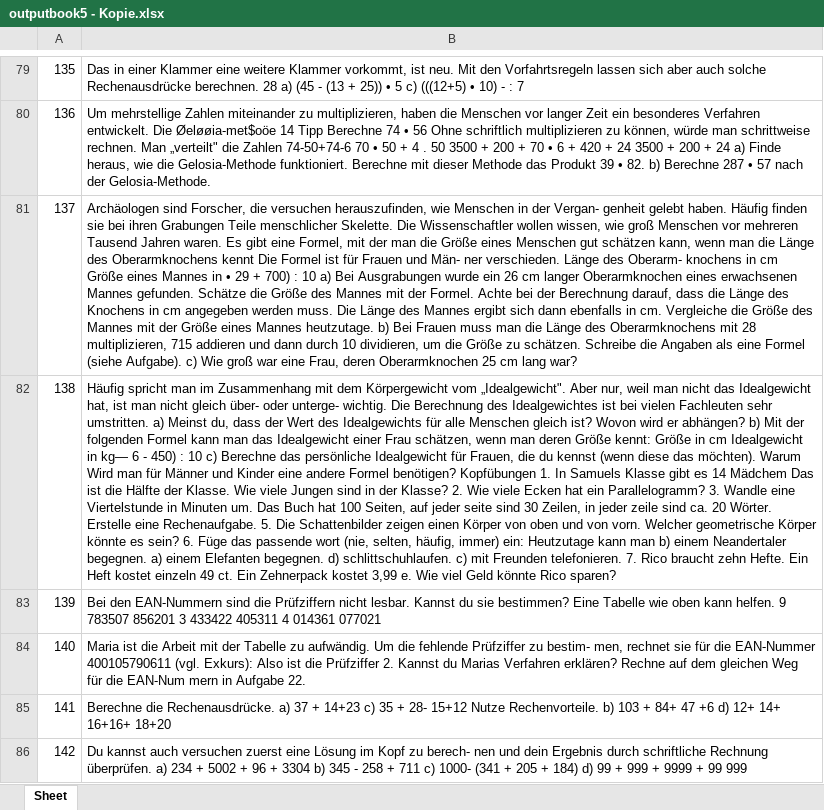
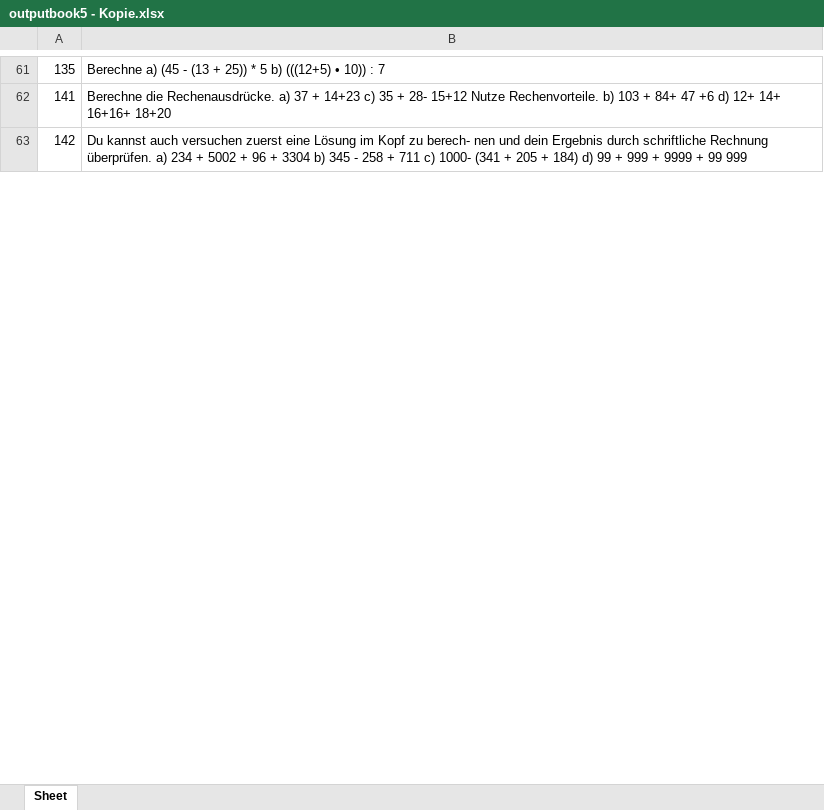
Before and after one commit to vincentscode/HomeworkBot, an Excel workbook: outputbook5 - Kopie.xlsx, sheet Sheet, drawn as a sheet; only a part is shown, gaps mark what is left out; values as stored, in another font and other column widths than the file's, no borders; removed rows and columns are numbered as before the commit, all else as after; the diff covers the shown part only; the diff names each change by its address in the sheet, - before the commit and + after, or states it on an @@ line.

```diff
--- a/outputbook5 - Kopie.xlsx (sheet Sheet)
+++ b/outputbook5 - Kopie.xlsx (sheet Sheet)
-B61: Das in einer Klammer eine weitere Klammer vorkommt, ist neu. Mit den Vorfahrtsregeln lassen sich aber auch solche Rechenausdrücke berechnen. 28 a) (45 - (13 + 25)) • 5 c) (((12+5) • 10) - : 7
+B61: Berechne a) (45 - (13 + 25)) * 5 b) (((12+5) • 10)) : 7
-row 80: 136 | Um mehrstellige Zahlen miteinander zu multiplizieren, haben die Menschen vor langer Zeit ein besonderes Verfahren entwickelt. Die Øeløøia-met$oöe 14 Tipp Berechne 74 • 56 Ohne schriftlich multiplizieren zu können, würde man schrittweise rechnen. Man „verteilt" die Zahlen 74-50+74-6 70 • 50 + 4 . 50 3500 + 200 + 70 • 6 + 420 + 24 3500 + 200 + 24 a) Finde heraus, wie die Gelosia-Methode funktioniert. Berechne mit dieser Methode das Produkt 39 • 82. b) Berechne 287 • 57 nach der Gelosia-Methode.
-row 81: 137 | Archäologen sind Forscher, die versuchen herauszufinden, wie Menschen in der Vergan- genheit gelebt haben. Häufig finden sie bei ihren Grabungen Teile menschlicher Skelette. Die Wissenschaftler wollen wissen, wie groß Menschen vor mehreren Tausend Jahren waren. Es gibt eine Formel, mit der man die Größe eines Menschen gut schätzen kann, wenn man die Länge des Oberarmknochens kennt Die Formel ist für Frauen und Män- ner verschieden. Länge des Oberarm- knochens in cm Größe eines Mannes in • 29 + 700) : 10 a) Bei Ausgrabungen wurde ein 26 cm langer Oberarmknochen eines erwachsenen Mannes gefunden. Schätze die Größe des Mannes mit der Formel. Achte bei der Berechnung darauf, dass die Länge des Knochens in cm angegeben werden muss. Die Länge des Mannes ergibt sich dann ebenfalls in cm. Vergleiche die Größe des Mannes mit der Größe eines Mannes heutzutage. b) Bei Frauen muss man die Länge des Oberarmknochens mit 28 multiplizieren, 715 addieren und dann durch 10 dividieren, um die Größe zu schätzen. Schreibe die Angaben als eine Formel (siehe Aufgabe). c) Wie groß war eine Frau, deren Oberarmknochen 25 cm lang war?
-row 82: 138 | Häufig spricht man im Zusammenhang mit dem Körpergewicht vom „Idealgewicht". Aber nur, weil man nicht das Idealgewicht hat, ist man nicht gleich über- oder unterge- wichtig. Die Berechnung des Idealgewichtes ist bei vielen Fachleuten sehr umstritten. a) Meinst du, dass der Wert des Idealgewichts für alle Menschen gleich ist? Wovon wird er abhängen? b) Mit der folgenden Formel kann man das Idealgewicht einer Frau schätzen, wenn man deren Größe kennt: Größe in cm Idealgewicht in kg— 6 - 450) : 10 c) Berechne das persönliche Idealgewicht für Frauen, die du kennst (wenn diese das möchten). Warum Wird man für Männer und Kinder eine andere Formel benötigen? Kopfübungen 1. In Samuels Klasse gibt es 14 Mädchem Das ist die Hälfte der Klasse. Wie viele Jungen sind in der Klasse? 2. Wie viele Ecken hat ein Parallelogramm? 3. Wandle eine Viertelstunde in Minuten um. Das Buch hat 100 Seiten, auf jeder seite sind 30 Zeilen, in jeder zeile sind ca. 20 Wörter. Erstelle eine Rechenaufgabe. 5. Die Schattenbilder zeigen einen Körper von oben und von vorn. Welcher geometrische Körper könnte es sein? 6. Füge das passende wort (nie, selten, häufig, immer) ein: Heutzutage kann man b) einem Neandertaler begegnen. a) einem Elefanten begegnen. d) schlittschuhlaufen. c) mit Freunden telefonieren. 7. Rico braucht zehn Hefte. Ein Heft kostet einzeln 49 ct. Ein Zehnerpack kostet 3,99 e. Wie viel Geld könnte Rico sparen?
-row 83: 139 | Bei den EAN-Nummern sind die Prüfziffern nicht lesbar. Kannst du sie bestimmen? Eine Tabelle wie oben kann helfen. 9 783507 856201 3 433422 405311 4 014361 077021
-row 84: 140 | Maria ist die Arbeit mit der Tabelle zu aufwändig. Um die fehlende Prüfziffer zu bestim- men, rechnet sie für die EAN-Nummer 400105790611 (vgl. Exkurs): Also ist die Prüfziffer 2. Kannst du Marias Verfahren erklären? Rechne auf dem gleichen Weg für die EAN-Num mern in Aufgabe 22.
```
Also changed, not shown: 28 removed rows and 7 edited cells elsewhere in this sheet.
